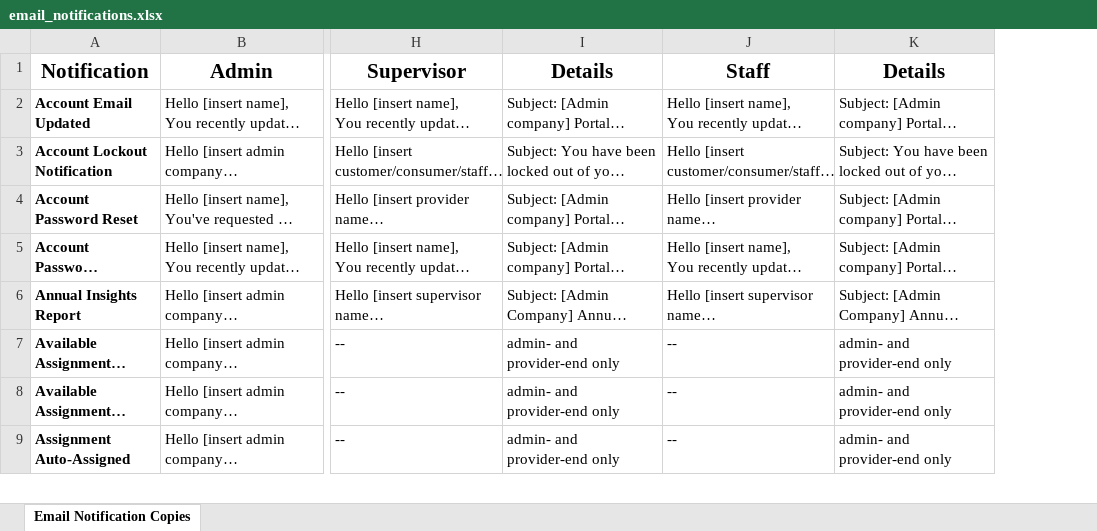
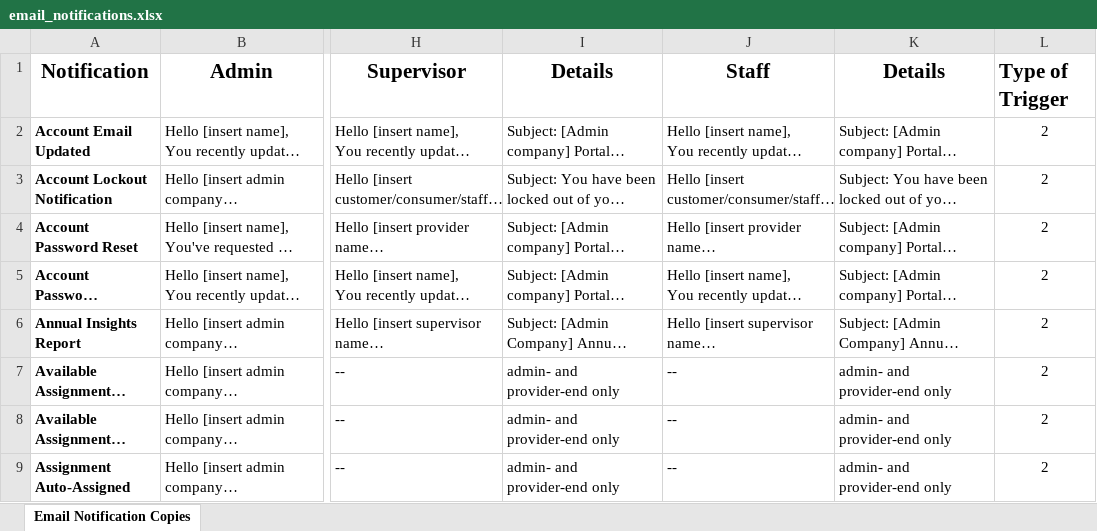
Before and after one commit to usman134151/eclipse, an Excel workbook: public/seeders/email_notifications.xlsx, sheet Email Notification Copies, drawn as a sheet; only a part is shown, gaps mark what is left out; long unchanged cells end in …; values as stored, in another font and other column widths than the file's, no borders; charts and pictures not drawn; the diff names each change by its address in the sheet, - before the commit and + after, or states it on an @@ line.

Commit message:
Notification module excel file data entry issues fixed

```diff
--- a/public/seeders/email_notifications.xlsx (sheet Email Notification Copies)
+++ b/public/seeders/email_notifications.xlsx (sheet Email Notification Copies)
+column L, rows 1-9: Type of Trigger | 2 | 2 | 2 | 2 | 2 | 2 | 2 | 2
```
Also changed, not shown: hidden cells, charts or pictures, public/seeders/sms_notifications.xlsx, public/seeders/system_notifications.xlsx, 5 other files.
